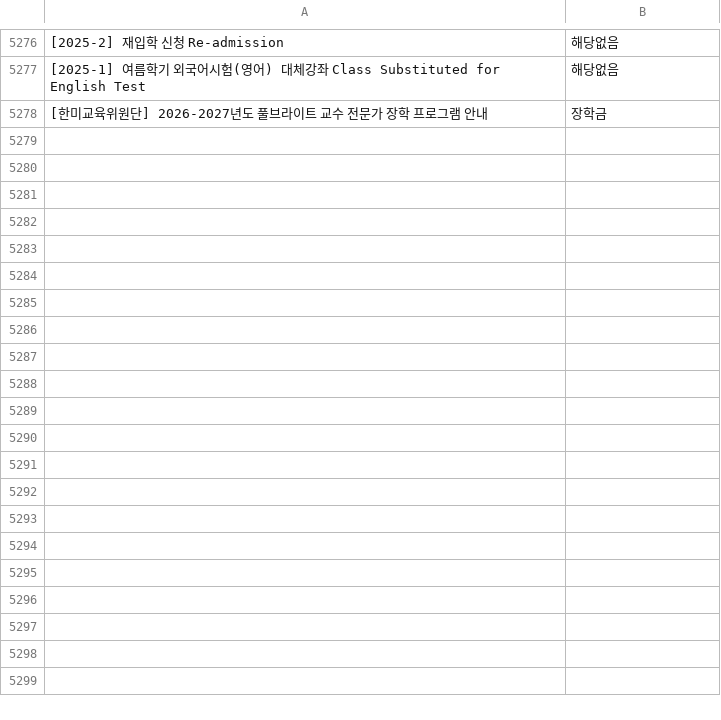
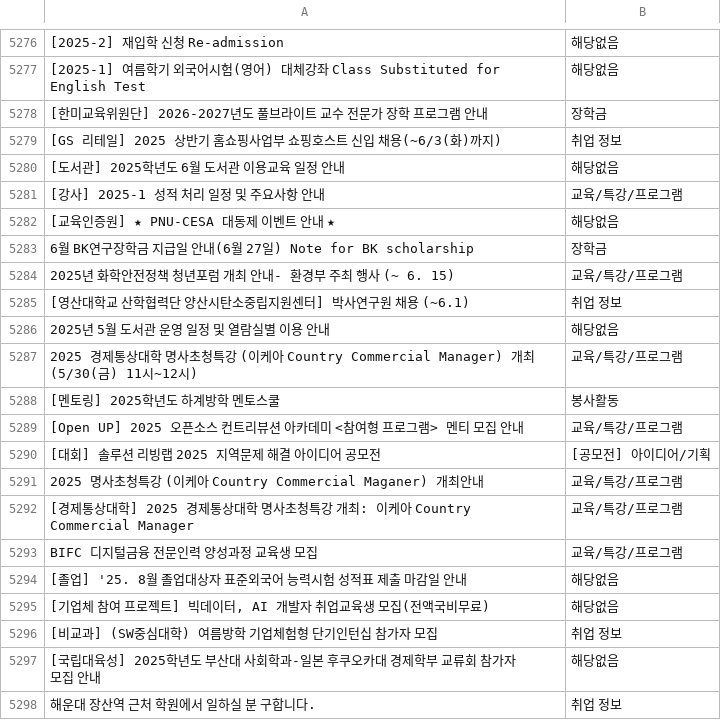
Before and after one commit to hi-shp/together_server, a CSV file: sorted_labeled_data.csv, drawn as a sheet; only a part is shown, gaps mark what is left out; the diff covers the shown part only; the diff names each change by its address in the sheet, - before the commit and + after, or states it on an @@ line.

```diff
--- a/sorted_labeled_data.csv
+++ b/sorted_labeled_data.csv
+row 5279: [GS 리테일] 2025 상반기 홈쇼핑사업부 쇼핑호스트 신입 채용(~6/3(화)까지) | 취업 정보
+row 5280: [도서관] 2025학년도 6월 도서관 이용교육 일정 안내 | 해당없음
+row 5281: [강사] 2025-1 성적 처리 일정 및 주요사항 안내 | 교육/특강/프로그램
+row 5282: [교육인증원] ★ PNU-CESA 대동제 이벤트 안내 ★ | 해당없음
+row 5283: 6월 BK연구장학금 지급일 안내(6월 27일) Note for BK scholarship | 장학금
+row 5284: 2025년 화학안전정책 청년포럼 개최 안내- 환경부 주최 행사 (~ 6. 15) | 교육/특강/프로그램
+row 5285: [영산대학교 산학협력단 양산시탄소중립지원센터] 박사연구원 채용 (~6.1) | 취업 정보
+row 5286: 2025년 5월 도서관 운영 일정 및 열람실별 이용 안내 | 해당없음
+row 5287: 2025 경제통상대학 명사초청특강 (이케아 Country Commercial Manager) 개최 (5/30(금) 11시~12시) | 교육/특강/프로그램
+row 5288: [멘토링] 2025학년도 하계방학 멘토스쿨 | 봉사활동
+row 5289: [Open UP] 2025 오픈소스 컨트리뷰션 아카데미 <참여형 프로그램> 멘티 모집 안내 | 교육/특강/프로그램
+row 5290: [대회] 솔루션 리빙랩 2025 지역문제 해결 아이디어 공모전 | [공모전] 아이디어/기획
+row 5291: 2025 명사초청특강 (이케아 Country Commercial Maganer) 개최안내 | 교육/특강/프로그램
+row 5292: [경제통상대학] 2025 경제통상대학 명사초청특강 개최: 이케아 Country Commercial Manager | 교육/특강/프로그램
+row 5293: BIFC 디지털금융 전문인력 양성과정 교육생 모집 | 교육/특강/프로그램
+row 5294: [졸업] '25. 8월 졸업대상자 표준외국어 능력시험 성적표 제출 마감일 안내 | 해당없음
+row 5295: [기업체 참여 프로젝트] 빅데이터, AI 개발자 취업교육생 모집(전액국비무료) | 해당없음
+row 5296: [비교과] (SW중심대학) 여름방학 기업체험형 단기인턴십 참가자 모집 | 취업 정보
+row 5297: [국립대육성] 2025학년도 부산대 사회학과-일본 후쿠오카대 경제학부 교류회 참가자 모집 안내 | 해당없음
+row 5298: 해운대 장산역 근처 학원에서 일하실 분 구합니다. | 취업 정보
```
Also changed, not shown: 34 added rows elsewhere in this file, pages.csv, 3 other files.
